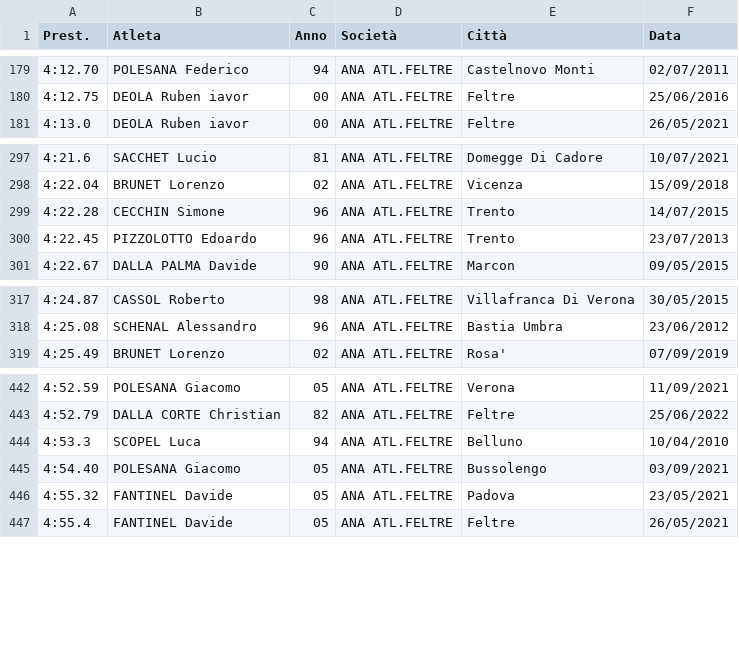
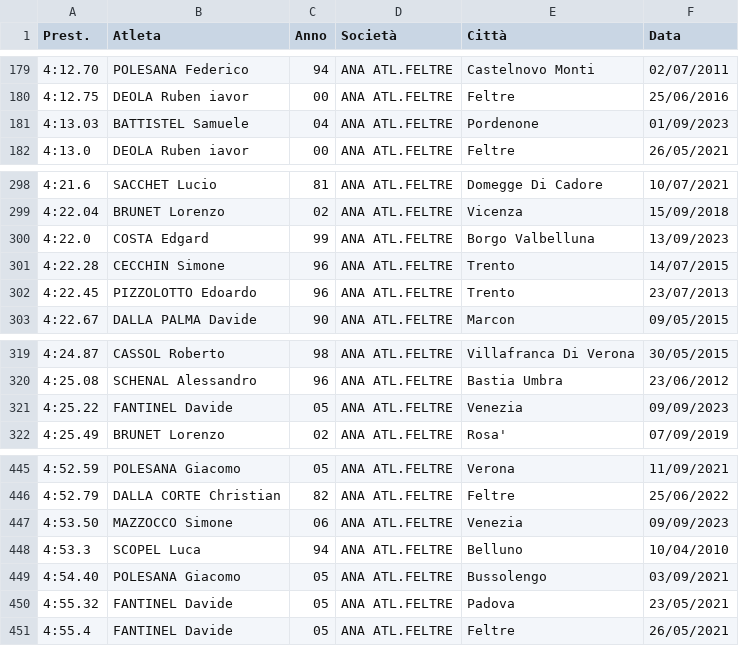
Before and after one commit to F-Depi/athletics-stats, a CSV file: database_ANA/assoluti/database_M_P_bl012/lists/list_1500 metri.csv, drawn as a sheet; only a part is shown, gaps mark what is left out; the diff names each change by its address in the sheet, - before the commit and + after, or states it on an @@ line.

```diff
--- a/database_ANA/assoluti/database_M_P_bl012/lists/list_1500 metri.csv
+++ b/database_ANA/assoluti/database_M_P_bl012/lists/list_1500 metri.csv
+row 181: 4:13.03 | BATTISTEL Samuele | 04 | ANA ATL.FELTRE | Pordenone | 01/09/2023
+row 300: 4:22.0 | COSTA Edgard | 99 | ANA ATL.FELTRE | Borgo Valbelluna | 13/09/2023
+row 321: 4:25.22 | FANTINEL Davide | 05 | ANA ATL.FELTRE | Venezia | 09/09/2023
+row 447: 4:53.50 | MAZZOCCO Simone | 06 | ANA ATL.FELTRE | Venezia | 09/09/2023
```
Also changed, not shown: database_ANA/assoluti/database_M_P_bl012/lists/list_110 Hs H 106.csv, database_ANA/assoluti/database_M_P_bl012/lists/list_110 Hs H 91.csv, 38 other files.
